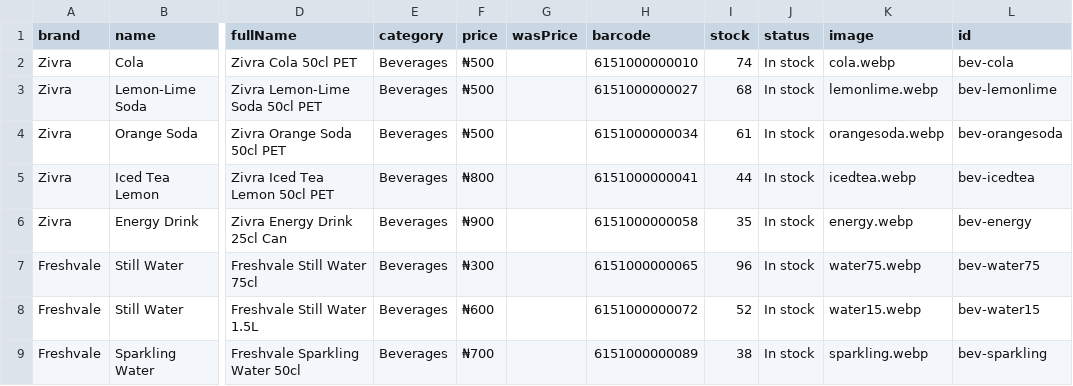
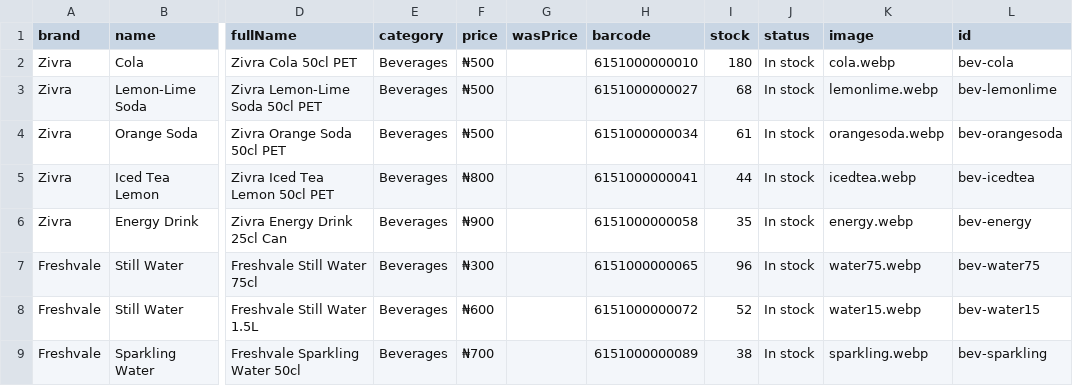
Before and after one commit to Imarnuel/Prototype-Playground, a CSV file: prototypes/supermart-pos/figma/catalogue.csv, drawn as a sheet; only a part is shown, gaps mark what is left out; the diff names each change by its address in the sheet, - before the commit and + after, or states it on an @@ line.

```diff
--- a/prototypes/supermart-pos/figma/catalogue.csv
+++ b/prototypes/supermart-pos/figma/catalogue.csv
-I2 (stock): 74
+I2 (stock): 180
```
Also changed, not shown: 18 other files.
